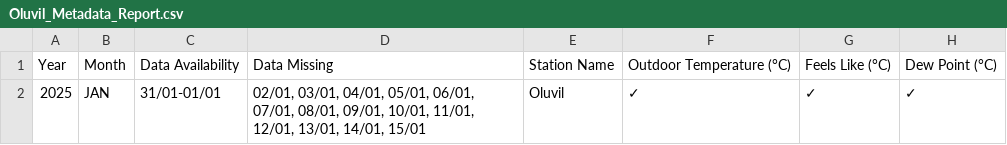
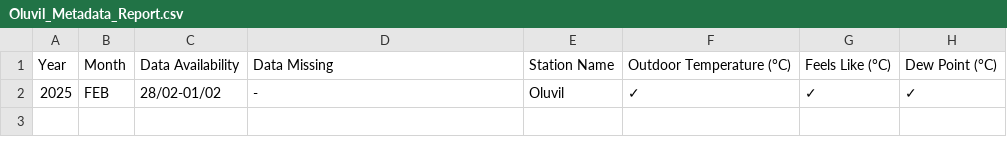
Before and after one commit to Metdata04/metadata_model, a CSV file: metadata_reports/Oluvil_Metadata_Report.csv, drawn as a sheet; only a part is shown; the diff names each change by its address in the sheet, - before the commit and + after, or states it on an @@ line.

Commit message:
Add/update metadata report for Oluvil

```diff
--- a/metadata_reports/Oluvil_Metadata_Report.csv
+++ b/metadata_reports/Oluvil_Metadata_Report.csv
-B2: JAN
+B2: FEB
-C2: 31/01-01/01
+C2: 28/02-01/02
-D2: 02/01, 03/01, 04/01, 05/01, 06/01, 07/01, 08/01, 09/01, 10/01, 11/01, 12/01, 13/01, 14/01, 15/01
+D2: -
```
